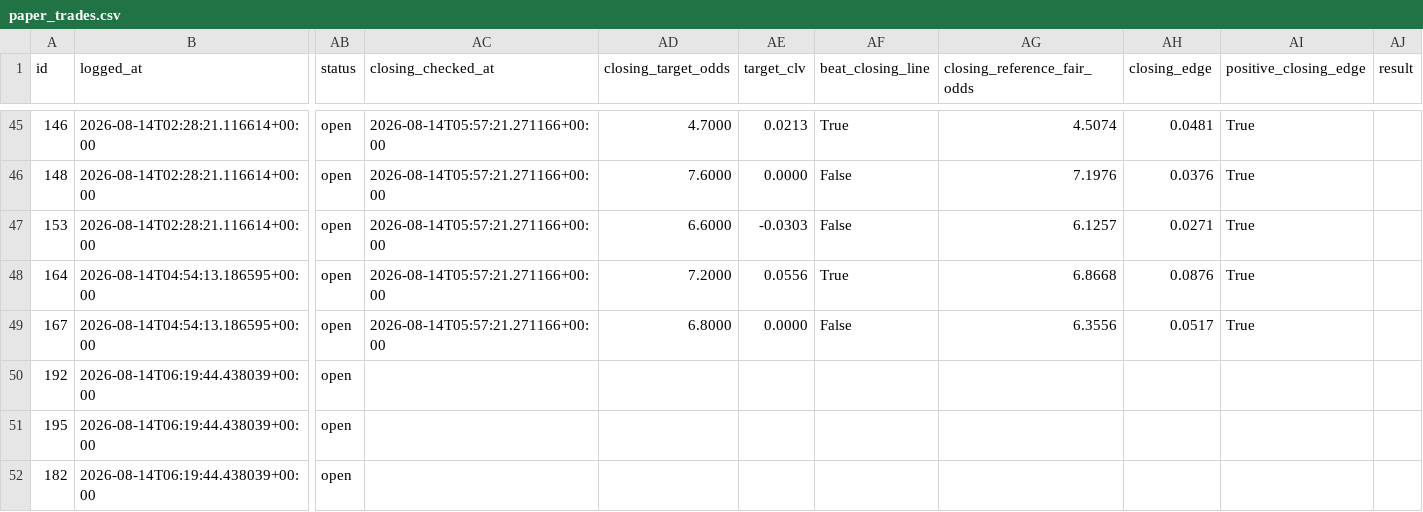
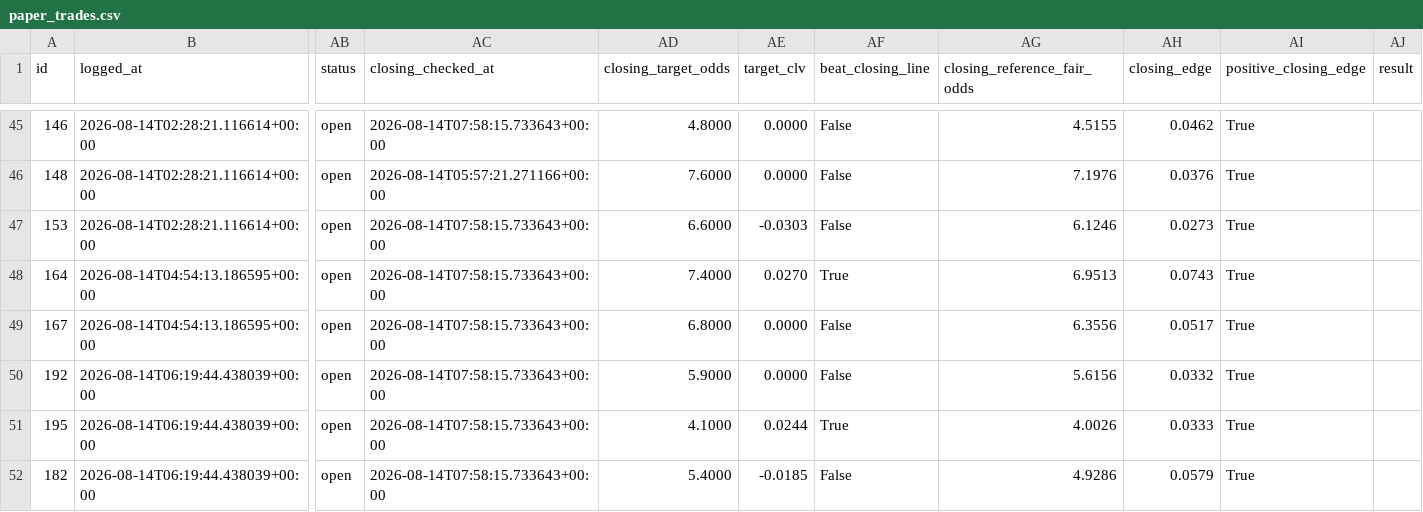
Before and after one commit to KamvysisPuzzles/sports-stat-arb, a CSV file: data/paper_trades.csv, drawn as a sheet; only a part is shown, gaps mark what is left out; the diff covers the shown part only; the diff names each change by its address in the sheet, - before the commit and + after, or states it on an @@ line.

```diff
--- a/data/paper_trades.csv
+++ b/data/paper_trades.csv
-AC45 (closing_checked_at): 2026-08-14T05:57:21.271166+00:00
+AC45 (closing_checked_at): 2026-08-14T07:58:15.733643+00:00
-AD45 (closing_target_odds): 4.7000
+AD45 (closing_target_odds): 4.8000
-AE45 (target_clv): 0.0213
+AE45 (target_clv): 0.0000
-AF45 (beat_closing_line): True
+AF45 (beat_closing_line): False
-AG45 (closing_reference_fair_odds): 4.5074
+AG45 (closing_reference_fair_odds): 4.5155
-AH45 (closing_edge): 0.0481
+AH45 (closing_edge): 0.0462
-AC47:AC49 (closing_checked_at): 2026-08-14T05:57:21.271166+00:00
+AC47:AC49 (closing_checked_at): 2026-08-14T07:58:15.733643+00:00
-AG47 (closing_reference_fair_odds): 6.1257
+AG47 (closing_reference_fair_odds): 6.1246
-AH47 (closing_edge): 0.0271
+AH47 (closing_edge): 0.0273
-AD48 (closing_target_odds): 7.2000
+AD48 (closing_target_odds): 7.4000
-AE48 (target_clv): 0.0556
+AE48 (target_clv): 0.0270
-AG48 (closing_reference_fair_odds): 6.8668
+AG48 (closing_reference_fair_odds): 6.9513
-AH48 (closing_edge): 0.0876
+AH48 (closing_edge): 0.0743
-AC50:AC52 (closing_checked_at): (empty)
+AC50:AC52 (closing_checked_at): 2026-08-14T07:58:15.733643+00:00
-AD50 (closing_target_odds): (empty)
+AD50 (closing_target_odds): 5.9000
-AE50 (target_clv): (empty)
+AE50 (target_clv): 0.0000
-AF50 (beat_closing_line): (empty)
+AF50 (beat_closing_line): False
-AG50 (closing_reference_fair_odds): (empty)
+AG50 (closing_reference_fair_odds): 5.6156
-AH50 (closing_edge): (empty)
+AH50 (closing_edge): 0.0332
-AI50:AI52 (positive_closing_edge): (empty)
+AI50:AI52 (positive_closing_edge): True
-AD51 (closing_target_odds): (empty)
+AD51 (closing_target_odds): 4.1000
-AE51 (target_clv): (empty)
+AE51 (target_clv): 0.0244
-AF51 (beat_closing_line): (empty)
+AF51 (beat_closing_line): True
-AG51 (closing_reference_fair_odds): (empty)
+AG51 (closing_reference_fair_odds): 4.0026
-AH51 (closing_edge): (empty)
+AH51 (closing_edge): 0.0333
-AD52 (closing_target_odds): (empty)
+AD52 (closing_target_odds): 5.4000
-AE52 (target_clv): (empty)
+AE52 (target_clv): -0.0185
-AF52 (beat_closing_line): (empty)
+AF52 (beat_closing_line): False
-AG52 (closing_reference_fair_odds): (empty)
+AG52 (closing_reference_fair_odds): 4.9286
-AH52 (closing_edge): (empty)
+AH52 (closing_edge): 0.0579
```
Also changed, not shown: 129 edited cells elsewhere in this file, 2 other files.
